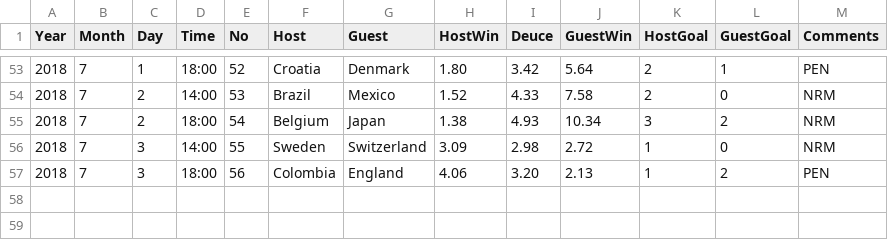
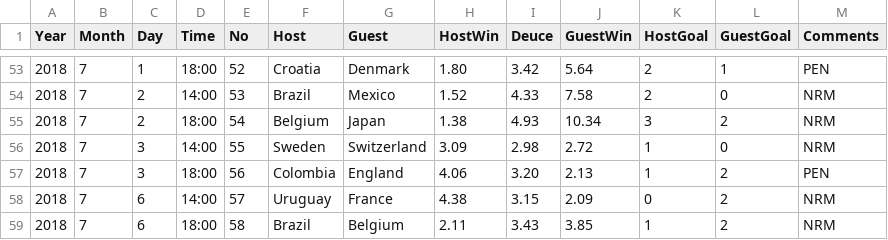
Before and after one commit to liuweihust/worldcupodds, a CSV file: data/worldcup_final.csv, drawn as a sheet; only a part is shown, gaps mark what is left out.

Commit message:
add odds:France:Belgium

```diff
--- a/data/worldcup_final.csv
+++ b/data/worldcup_final.csv
@@ -57 +57,3 @@ Year,Month,Day,Time,No,Host,Guest,HostWin,Deuce,GuestWin,HostGoal,GuestGoal,Comm
 2018,7,3,18:00,56,Colombia,England,4.06,3.20,2.13,1,2,PEN
+2018,7,6,14:00,57,Uruguay,France,4.38,3.15,2.09,0,2,NRM
+2018,7,6,18:00,58,Brazil,Belgium,2.11,3.43,3.85,1,2,NRM
```
Also changed, not shown: data/worldcup_odds.csv, 2 other files.
